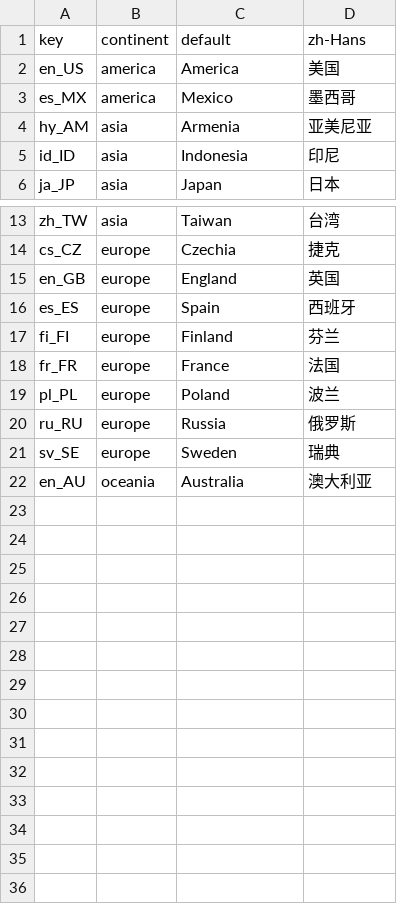
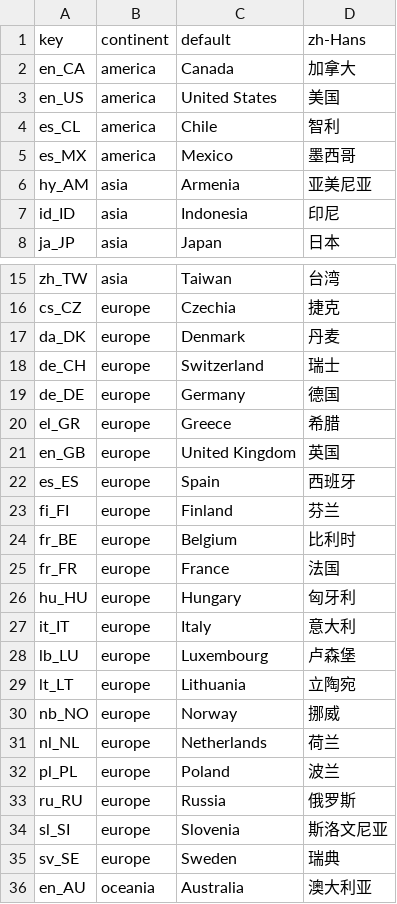
Before and after one commit to swingdance/regions, a CSV file: regions.csv, drawn as a sheet; only a part is shown, gaps mark what is left out.

Commit message:
Add some more regions

```diff
--- a/regions.csv
+++ b/regions.csv
@@ -1,3 +1,5 @@
 key,continent,default,zh-Hans
-en_US,america,America,美国
+en_CA,america,Canada,加拿大
+en_US,america,United States,美国
+es_CL,america,Chile,智利
 es_MX,america,Mexico,墨西哥
@@ -14,8 +16,20 @@ zh_TW,asia,Taiwan,台湾
 cs_CZ,europe,Czechia,捷克
-en_GB,europe,England,英国
+da_DK,europe,Denmark,丹麦
+de_CH,europe,Switzerland,瑞士
+de_DE,europe,Germany,德国
+el_GR,europe,Greece,希腊
+en_GB,europe,United Kingdom,英国
 es_ES,europe,Spain,西班牙
 fi_FI,europe,Finland,芬兰
+fr_BE,europe,Belgium,比利时
 fr_FR,europe,France,法国
+hu_HU,europe,Hungary,匈牙利
+it_IT,europe,Italy,意大利
+lb_LU,europe,Luxembourg,卢森堡
+lt_LT,europe,Lithuania,立陶宛
+nb_NO,europe,Norway,挪威
+nl_NL,europe,Netherlands,荷兰
 pl_PL,europe,Poland,波兰
 ru_RU,europe,Russia,俄罗斯
+sl_SI,europe,Slovenia,斯洛文尼亚
 sv_SE,europe,Sweden,瑞典
```
Also changed, not shown: 21 other files.
